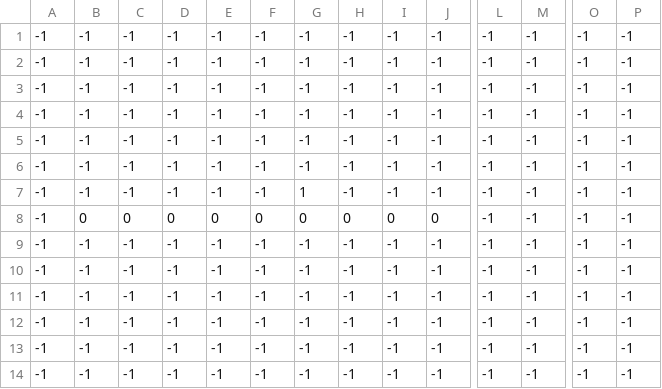
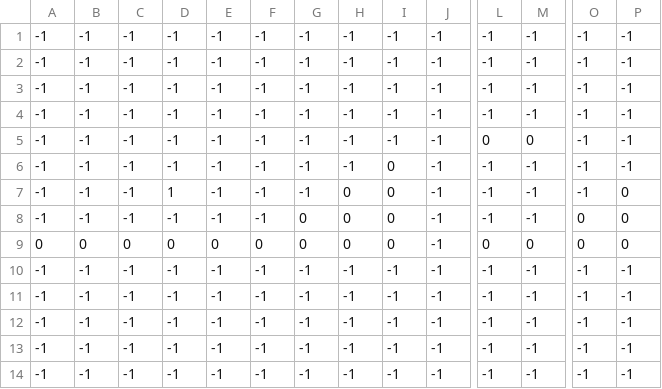
Before and after one commit to nielsklerk/test, a CSV file: level_data/level_data0.csv, drawn as a sheet; only a part is shown, gaps mark what is left out; removed rows and columns are numbered as before the commit, all else as after; rows hold the shown columns only; the diff names each change by its address in the sheet, - before the commit and + after, or states it on an @@ line.

```diff
--- a/level_data/level_data0.csv
+++ b/level_data/level_data0.csv
-L5: -1
+L5: 0
-M5: -1
+M5: 0
-I6:I7: -1
+I6:I7: 0
-D7: -1
+D7: 1
-G7: 1
+G7: -1
-H7: -1
+H7: 0
-P7: -1
+P7: 0
-row 8: -1 | 0 | 0 | 0 | 0 | 0 | 0 | 0 | 0 | 0 | -1 | -1 | -1 | -1
-G8: -1
+G8: 0
-H8: -1
+H8: 0
-I8: -1
+I8: 0
-O8: -1
+O8: 0
-P8: -1
+P8: 0
+row 9: 0 | 0 | 0 | 0 | 0 | 0 | 0 | 0 | 0 | -1 | 0 | 0 | 0 | 0
```
Also changed, not shown: 2 other files.
